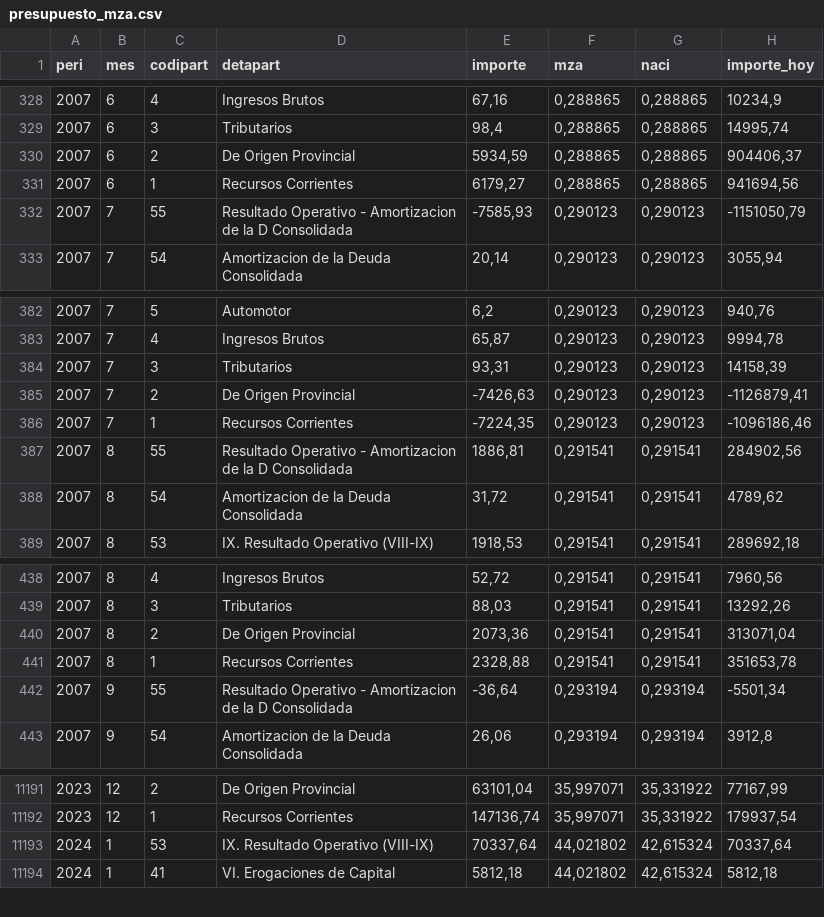
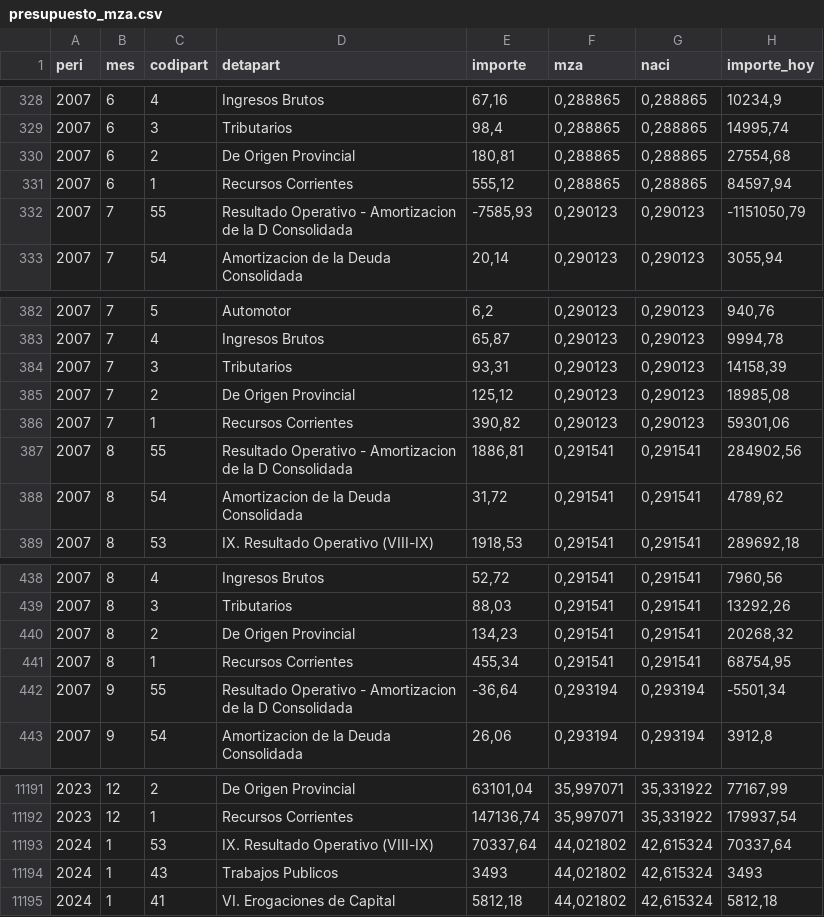
Before and after one commit to pabanib/dataframes, a CSV file: presupuesto/presupuesto_mza.csv, drawn as a sheet; only a part is shown, gaps mark what is left out.

Commit message:
presup

```diff
--- a/presupuesto/presupuesto_mza.csv
+++ b/presupuesto/presupuesto_mza.csv
@@ -329,4 +329,4 @@ peri;mes;codipart;detapart;importe;mza;naci;importe_hoy
 2007;6;3;Tributarios;98,4;0,288865;0,288865;14995,74
-2007;6;2;De Origen Provincial;5934,59;0,288865;0,288865;904406,37
-2007;6;1;Recursos Corrientes;6179,27;0,288865;0,288865;941694,56
+2007;6;2;De Origen Provincial;180,81;0,288865;0,288865;27554,68
+2007;6;1;Recursos Corrientes;555,12;0,288865;0,288865;84597,94
 2007;7;55;Resultado Operativo - Amortizacion de la D Consolidada;-7585,93;0,290123;0,290123;-1151050,79
@@ -384,4 +384,4 @@ peri;mes;codipart;detapart;importe;mza;naci;importe_hoy
 2007;7;3;Tributarios;93,31;0,290123;0,290123;14158,39
-2007;7;2;De Origen Provincial;-7426,63;0,290123;0,290123;-1126879,41
-2007;7;1;Recursos Corrientes;-7224,35;0,290123;0,290123;-1096186,46
+2007;7;2;De Origen Provincial;125,12;0,290123;0,290123;18985,08
+2007;7;1;Recursos Corrientes;390,82;0,290123;0,290123;59301,06
 2007;8;55;Resultado Operativo - Amortizacion de la D Consolidada;1886,81;0,291541;0,291541;284902,56
@@ -439,4 +439,4 @@ peri;mes;codipart;detapart;importe;mza;naci;importe_hoy
 2007;8;3;Tributarios;88,03;0,291541;0,291541;13292,26
-2007;8;2;De Origen Provincial;2073,36;0,291541;0,291541;313071,04
-2007;8;1;Recursos Corrientes;2328,88;0,291541;0,291541;351653,78
+2007;8;2;De Origen Provincial;134,23;0,291541;0,291541;20268,32
+2007;8;1;Recursos Corrientes;455,34;0,291541;0,291541;68754,95
 2007;9;55;Resultado Operativo - Amortizacion de la D Consolidada;-36,64;0,293194;0,293194;-5501,34
@@ -11193,2 +11193,3 @@ peri;mes;codipart;detapart;importe;mza;naci;importe_hoy
 2024;1;53;IX. Resultado Operativo (VIII-IX);70337,64;44,021802;42,615324;70337,64
+2024;1;43;Trabajos Publicos;3493;44,021802;42,615324;3493
 2024;1;41;VI. Erogaciones de Capital;5812,18;44,021802;42,615324;5812,18
```
